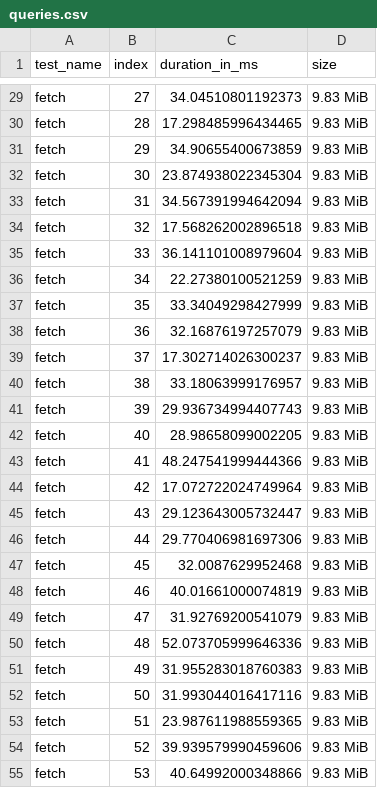
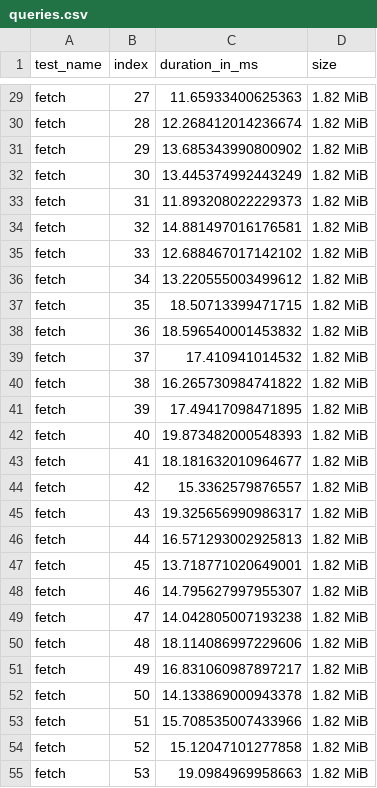
Before and after one commit to wspr-ncsu/jaeger, a CSV file: results/queries.csv, drawn as a sheet; only a part is shown, gaps mark what is left out; the diff covers the shown part only; the diff names each change by its address in the sheet, - before the commit and + after, or states it on an @@ line.

```diff
--- a/results/queries.csv
+++ b/results/queries.csv
-C29 (duration_in_ms): 34.04510801192373
+C29 (duration_in_ms): 11.65933400625363
-D29:D55 (size): 9.83 MiB
+D29:D55 (size): 1.82 MiB
-C30 (duration_in_ms): 17.298485996434465
+C30 (duration_in_ms): 12.268412014236674
-C31 (duration_in_ms): 34.90655400673859
+C31 (duration_in_ms): 13.685343990800902
-C32 (duration_in_ms): 23.874938022345304
+C32 (duration_in_ms): 13.445374992443249
-C33 (duration_in_ms): 34.567391994642094
+C33 (duration_in_ms): 11.893208022229373
-C34 (duration_in_ms): 17.568262002896518
+C34 (duration_in_ms): 14.881497016176581
-C35 (duration_in_ms): 36.141101008979604
+C35 (duration_in_ms): 12.688467017142102
-C36 (duration_in_ms): 22.27380100521259
+C36 (duration_in_ms): 13.220555003499612
-C37 (duration_in_ms): 33.34049298427999
+C37 (duration_in_ms): 18.50713399471715
-C38 (duration_in_ms): 32.16876197257079
+C38 (duration_in_ms): 18.596540001453832
-C39 (duration_in_ms): 17.302714026300237
+C39 (duration_in_ms): 17.410941014532
-C40 (duration_in_ms): 33.18063999176957
+C40 (duration_in_ms): 16.265730984741822
-C41 (duration_in_ms): 29.936734994407743
+C41 (duration_in_ms): 17.49417098471895
-C42 (duration_in_ms): 28.98658099002205
+C42 (duration_in_ms): 19.873482000548393
-C43 (duration_in_ms): 48.247541999444366
+C43 (duration_in_ms): 18.181632010964677
-C44 (duration_in_ms): 17.072722024749964
+C44 (duration_in_ms): 15.3362579876557
-C45 (duration_in_ms): 29.123643005732447
+C45 (duration_in_ms): 19.325656990986317
-C46 (duration_in_ms): 29.770406981697306
+C46 (duration_in_ms): 16.571293002925813
-C47 (duration_in_ms): 32.0087629952468
+C47 (duration_in_ms): 13.718771020649001
-C48 (duration_in_ms): 40.01661000074819
+C48 (duration_in_ms): 14.795627997955307
-C49 (duration_in_ms): 31.92769200541079
+C49 (duration_in_ms): 14.042805007193238
-C50 (duration_in_ms): 52.073705999646336
+C50 (duration_in_ms): 18.114086997229606
-C51 (duration_in_ms): 31.955283018760383
+C51 (duration_in_ms): 16.831060987897217
-C52 (duration_in_ms): 31.993044016417116
+C52 (duration_in_ms): 14.133869000943378
-C53 (duration_in_ms): 23.987611988559365
+C53 (duration_in_ms): 15.708535007433966
-C54 (duration_in_ms): 39.939579990459606
+C54 (duration_in_ms): 15.12047101277858
-C55 (duration_in_ms): 40.64992000348866
+C55 (duration_in_ms): 19.0984969958663
```
Also changed, not shown: 146 edited cells elsewhere in this file, 5 other files.
